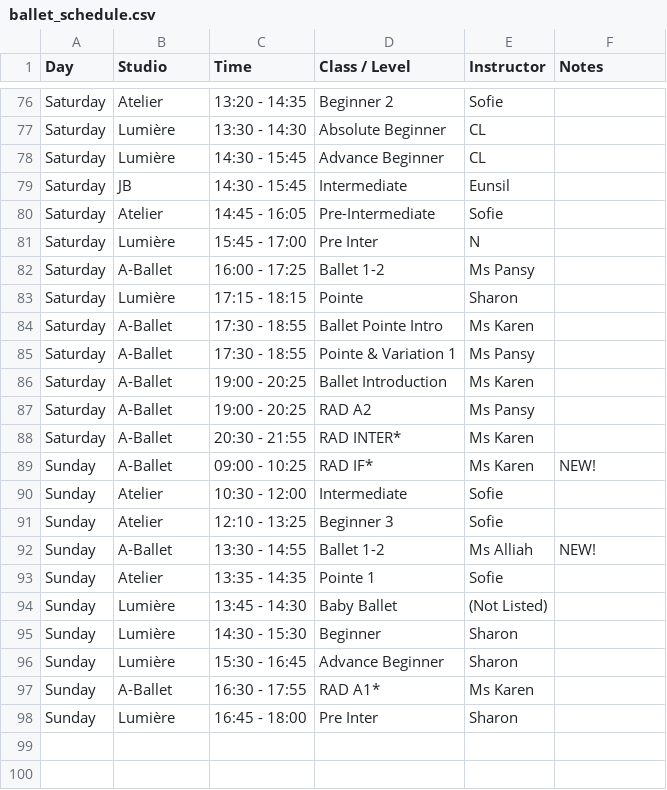
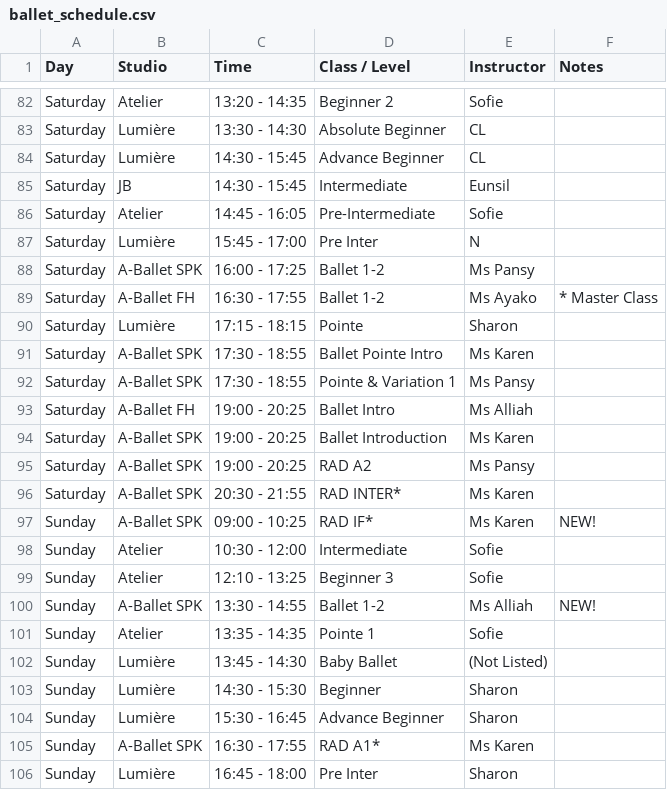
Before and after one commit to hellodogcow/hkadultballet, a CSV file: ballet_schedule.csv, drawn as a sheet; only a part is shown, gaps mark what is left out; the diff covers the shown part only.

```diff
--- a/ballet_schedule.csv
+++ b/ballet_schedule.csv
@@ -81,13 +87,15 @@ Saturday,Atelier,14:45 - 16:05,Pre-Intermediate,Sofie,
 Saturday,Lumière,15:45 - 17:00,Pre Inter,N,
-Saturday,A-Ballet,16:00 - 17:25,Ballet 1-2,Ms Pansy,
+Saturday,A-Ballet SPK,16:00 - 17:25,Ballet 1-2,Ms Pansy,
+Saturday,A-Ballet FH,16:30 - 17:55,Ballet 1-2,Ms Ayako,* Master Class
 Saturday,Lumière,17:15 - 18:15,Pointe,Sharon,
-Saturday,A-Ballet,17:30 - 18:55,Ballet Pointe Intro,Ms Karen,
-Saturday,A-Ballet,17:30 - 18:55,Pointe & Variation 1,Ms Pansy,
-Saturday,A-Ballet,19:00 - 20:25,Ballet Introduction,Ms Karen,
-Saturday,A-Ballet,19:00 - 20:25,RAD A2,Ms Pansy,
-Saturday,A-Ballet,20:30 - 21:55,RAD INTER*,Ms Karen,
-Sunday,A-Ballet,09:00 - 10:25,RAD IF*,Ms Karen,NEW!
+Saturday,A-Ballet SPK,17:30 - 18:55,Ballet Pointe Intro,Ms Karen,
+Saturday,A-Ballet SPK,17:30 - 18:55,Pointe & Variation 1,Ms Pansy,
+Saturday,A-Ballet FH,19:00 - 20:25,Ballet Intro,Ms Alliah,
+Saturday,A-Ballet SPK,19:00 - 20:25,Ballet Introduction,Ms Karen,
+Saturday,A-Ballet SPK,19:00 - 20:25,RAD A2,Ms Pansy,
+Saturday,A-Ballet SPK,20:30 - 21:55,RAD INTER*,Ms Karen,
+Sunday,A-Ballet SPK,09:00 - 10:25,RAD IF*,Ms Karen,NEW!
 Sunday,Atelier,10:30 - 12:00,Intermediate,Sofie,
 Sunday,Atelier,12:10 - 13:25,Beginner 3,Sofie,
-Sunday,A-Ballet,13:30 - 14:55,Ballet 1-2,Ms Alliah,NEW!
+Sunday,A-Ballet SPK,13:30 - 14:55,Ballet 1-2,Ms Alliah,NEW!
 Sunday,Atelier,13:35 - 14:35,Pointe 1,Sofie,
@@ -96,3 +104,3 @@ Sunday,Lumière,14:30 - 15:30,Beginner,Sharon,
 Sunday,Lumière,15:30 - 16:45,Advance Beginner,Sharon,
-Sunday,A-Ballet,16:30 - 17:55,RAD A1*,Ms Karen,
+Sunday,A-Ballet SPK,16:30 - 17:55,RAD A1*,Ms Karen,
 Sunday,Lumière,16:45 - 18:00,Pre Inter,Sharon,
```
Also changed, not shown: 10 added rows, 4 removed rows and 21 edited cells elsewhere in this file.
